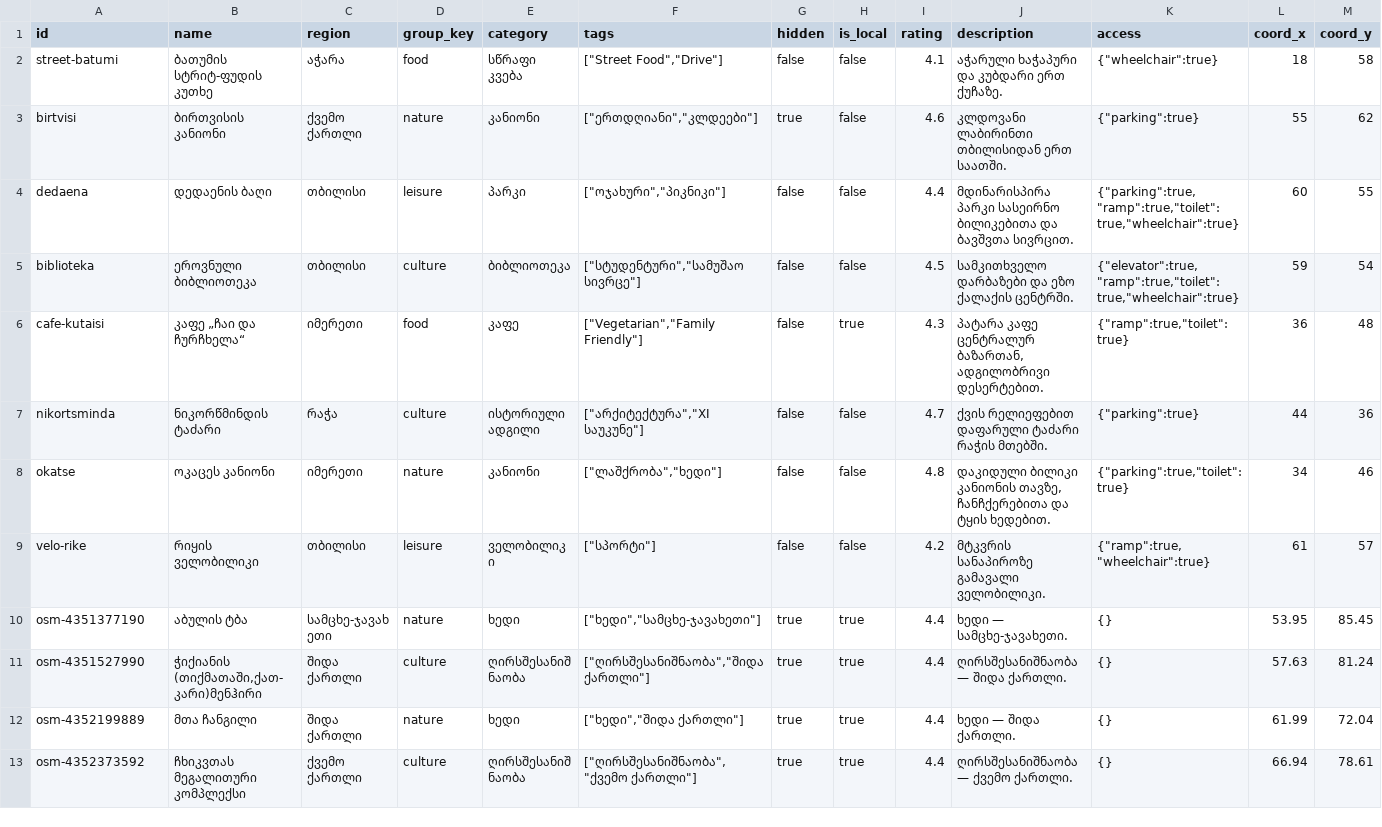
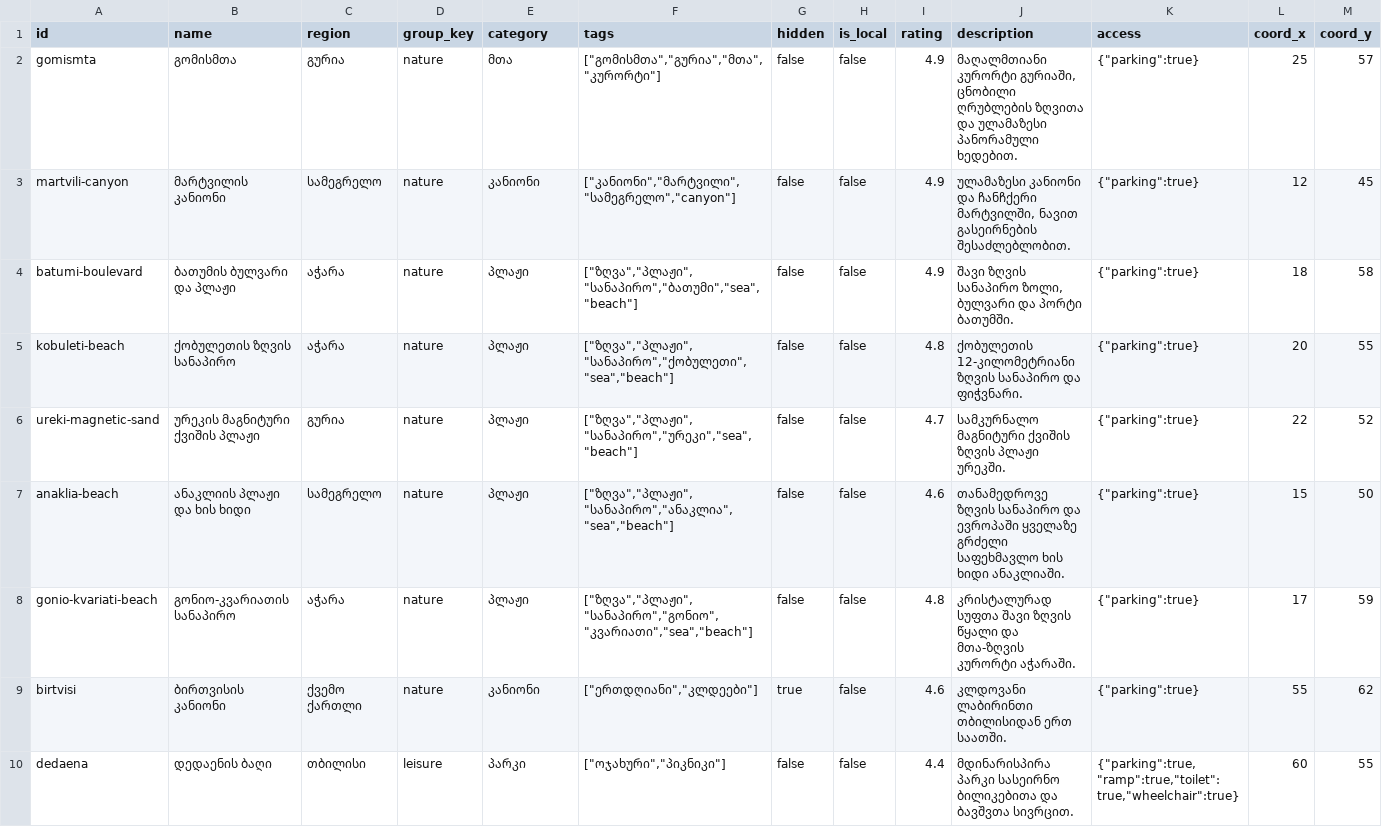
Before and after one commit to GiorgiGiorgadze13/explore-georgia, a CSV file: src/assets/data/places-export-2026-08-19_03-35-20.csv, drawn as a sheet; only a part is shown; the shorter side is filled out with more unchanged rows; addresses are those after the commit; rows hold the shown columns only; the diff names each change by its address in the sheet, - before the commit and + after, or states it on an @@ line.

```diff
--- a/src/assets/data/places-export-2026-08-19_03-35-20.csv
+++ b/src/assets/data/places-export-2026-08-19_03-35-20.csv
+row 2: gomismta | გომისმთა | გურია | nature | მთა | ["გომისმთა","გურია","მთა","კურორტი"] | false | false | 4.9 | მაღალმთიანი კურორტი გურიაში, ცნობილი ღრუბლების ზღვითა და ულამაზესი პანორამული ხედებით. | {"parking":true} | 25 | 57
+row 3: martvili-canyon | მარტვილის კანიონი | სამეგრელო | nature | კანიონი | ["კანიონი","მარტვილი","სამეგრელო","canyon"] | false | false | 4.9 | ულამაზესი კანიონი და ჩანჩქერი მარტვილში, ნავით გასეირნების შესაძლებლობით. | {"parking":true} | 12 | 45
-A4 (id): street-batumi
+A4 (id): batumi-boulevard
-B4 (name): ბათუმის სტრიტ-ფუდის კუთხე
+B4 (name): ბათუმის ბულვარი და პლაჟი
-D4 (group_key): food
+D4 (group_key): nature
-E4 (category): სწრაფი კვება
+E4 (category): პლაჟი
-F4 (tags): ["Street Food","Drive"]
+F4 (tags): ["ზღვა","პლაჟი","სანაპირო","ბათუმი","sea","beach"]
-I4 (rating): 4.1
+I4 (rating): 4.9
-J4 (description): აჭარული ხაჭაპური და კუბდარი ერთ ქუჩაზე.
+J4 (description): შავი ზღვის სანაპირო ზოლი, ბულვარი და პორტი ბათუმში.
-K4 (access): {"wheelchair":true}
+K4 (access): {"parking":true}
+row 5: kobuleti-beach | ქობულეთის ზღვის სანაპირო | აჭარა | nature | პლაჟი | ["ზღვა","პლაჟი","სანაპირო","ქობულეთი","sea","beach"] | false | false | 4.8 | ქობულეთის 12-კილომეტრიანი ზღვის სანაპირო და ფიჭვნარი. | {"parking":true} | 20 | 55
+row 6: ureki-magnetic-sand | ურეკის მაგნიტური ქვიშის პლაჟი | გურია | nature | პლაჟი | ["ზღვა","პლაჟი","სანაპირო","ურეკი","sea","beach"] | false | false | 4.7 | სამკურნალო მაგნიტური ქვიშის ზღვის პლაჟი ურეკში. | {"parking":true} | 22 | 52
+row 7: anaklia-beach | ანაკლიის პლაჟი და ხის ხიდი | სამეგრელო | nature | პლაჟი | ["ზღვა","პლაჟი","სანაპირო","ანაკლია","sea","beach"] | false | false | 4.6 | თანამედროვე ზღვის სანაპირო და ევროპაში ყველაზე გრძელი საფეხმავლო ხის ხიდი ანაკლიაში. | {"parking":true} | 15 | 50
+row 8: gonio-kvariati-beach | გონიო-კვარიათის სანაპირო | აჭარა | nature | პლაჟი | ["ზღვა","პლაჟი","სანაპირო","გონიო","კვარიათი","sea","beach"] | false | false | 4.8 | კრისტალურად სუფთა შავი ზღვის წყალი და მთა-ზღვის კურორტი აჭარაში. | {"parking":true} | 17 | 59
```
Also changed, not shown: 10 other files.
